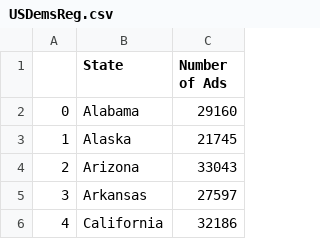
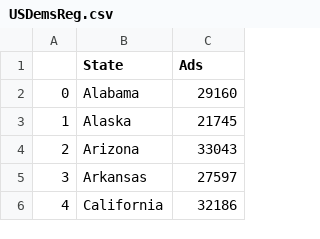
Before and after one commit to hcantekin/hcantekin.github.io, a CSV file: USDemsReg.csv, drawn as a sheet; only a part is shown.

Commit message:
Update USDemsReg.csv

```diff
--- a/USDemsReg.csv
+++ b/USDemsReg.csv
@@ -1,2 +1,2 @@
-,State,Number of Ads
+,State,Ads
 0,Alabama,29160
```
